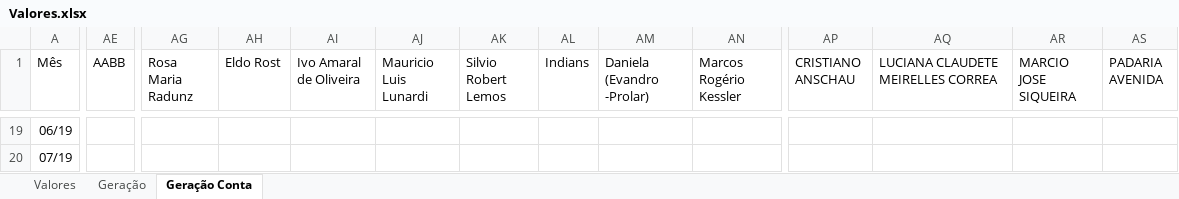
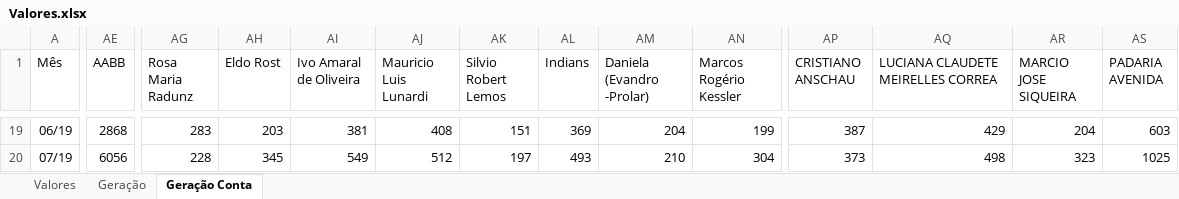
Before and after one commit to LeonardoFdSantos/Analises, an Excel workbook: Pycharm/Valores.xlsx, sheet Geração Conta, drawn as a sheet; only a part is shown, gaps mark what is left out; values as stored, in another font and other column widths than the file's, no borders; the diff covers the shown part only; the diff names each change by its address in the sheet, - before the commit and + after, or states it on an @@ line.

```diff
--- a/Pycharm/Valores.xlsx (sheet Geração Conta)
+++ b/Pycharm/Valores.xlsx (sheet Geração Conta)
-AE19 (AABB): (empty)
+AE19 (AABB): 2868
-AG19 (Rosa Maria Radunz): (empty)
+AG19 (Rosa Maria Radunz): 283
-AH19 (Eldo Rost): (empty)
+AH19 (Eldo Rost): 203
-AI19 (Ivo Amaral de Oliveira): (empty)
+AI19 (Ivo Amaral de Oliveira): 381
-AJ19 (Mauricio Luis Lunardi): (empty)
+AJ19 (Mauricio Luis Lunardi): 408
-AK19 (Silvio Robert Lemos): (empty)
+AK19 (Silvio Robert Lemos): 151
-AL19 (Indians): (empty)
+AL19 (Indians): 369
-AM19 (Daniela (Evandro -Prolar)): (empty)
+AM19 (Daniela (Evandro -Prolar)): 204
-AN19 (Marcos Rogério Kessler): (empty)
+AN19 (Marcos Rogério Kessler): 199
-AP19 (CRISTIANO ANSCHAU): (empty)
+AP19 (CRISTIANO ANSCHAU): 387
-AQ19: (empty)
+AQ19: 429
-AR19 (MARCIO JOSE SIQUEIRA): (empty)
+AR19 (MARCIO JOSE SIQUEIRA): 204
-AS19 (PADARIA AVENIDA): (empty)
+AS19 (PADARIA AVENIDA): 603
-AE20 (AABB): (empty)
+AE20 (AABB): 6056
-AG20 (Rosa Maria Radunz): (empty)
+AG20 (Rosa Maria Radunz): 228
-AH20 (Eldo Rost): (empty)
+AH20 (Eldo Rost): 345
-AI20 (Ivo Amaral de Oliveira): (empty)
+AI20 (Ivo Amaral de Oliveira): 549
-AJ20 (Mauricio Luis Lunardi): (empty)
+AJ20 (Mauricio Luis Lunardi): 512
-AK20 (Silvio Robert Lemos): (empty)
+AK20 (Silvio Robert Lemos): 197
-AL20 (Indians): (empty)
+AL20 (Indians): 493
-AM20 (Daniela (Evandro -Prolar)): (empty)
+AM20 (Daniela (Evandro -Prolar)): 210
-AN20 (Marcos Rogério Kessler): (empty)
+AN20 (Marcos Rogério Kessler): 304
-AP20 (CRISTIANO ANSCHAU): (empty)
+AP20 (CRISTIANO ANSCHAU): 373
-AQ20: (empty)
+AQ20: 498
-AR20 (MARCIO JOSE SIQUEIRA): (empty)
+AR20 (MARCIO JOSE SIQUEIRA): 323
-AS20 (PADARIA AVENIDA): (empty)
+AS20 (PADARIA AVENIDA): 1025
```
Also changed, not shown: 75 edited cells elsewhere in this sheet.
